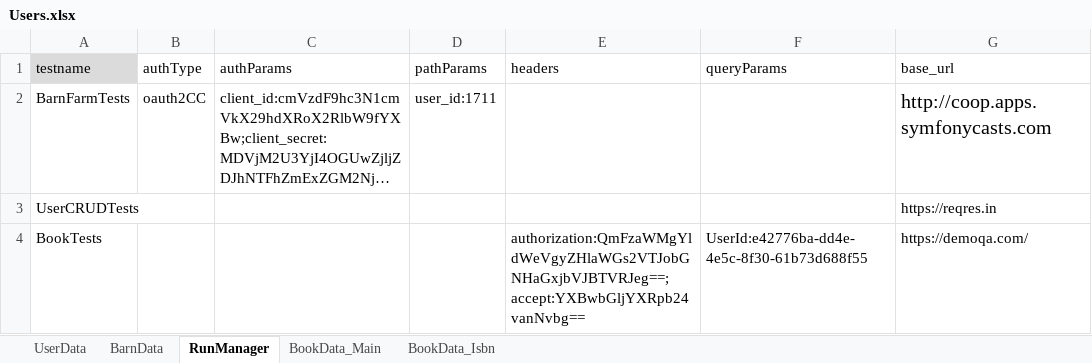
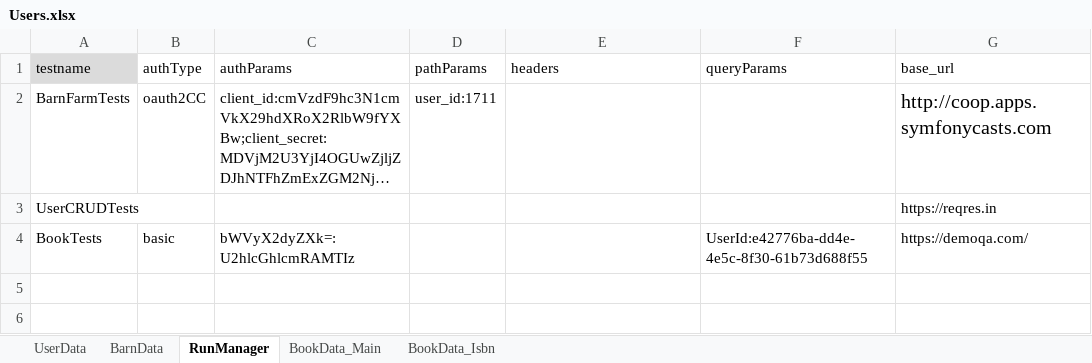
Before and after one commit to apreeti-tw/rest-assured-qa-capability-framework, an Excel workbook: src/main/resources/Users.xlsx, sheet RunManager, drawn as a sheet; long unchanged cells end in …; values as stored, in another font and other column widths than the file's, no borders; the diff names each change by its address in the sheet, - before the commit and + after, or states it on an @@ line.

Commit message:
Read basic auth from run manager for book tests

```diff
--- a/src/main/resources/Users.xlsx (sheet RunManager)
+++ b/src/main/resources/Users.xlsx (sheet RunManager)
-B4 (authType): (empty)
+B4 (authType): basic
-C4 (authParams): (empty)
+C4 (authParams): bWVyX2dyZXk=:U2hlcGhlcmRAMTIz
-E4 (headers): authorization:QmFzaWMgYldWeVgyZHlaWGs2VTJobGNHaGxjbVJBTVRJeg==;accept:YXBwbGljYXRpb24vanNvbg==
+E4 (headers): (empty)
```
Also changed, not shown: 3 other files.
